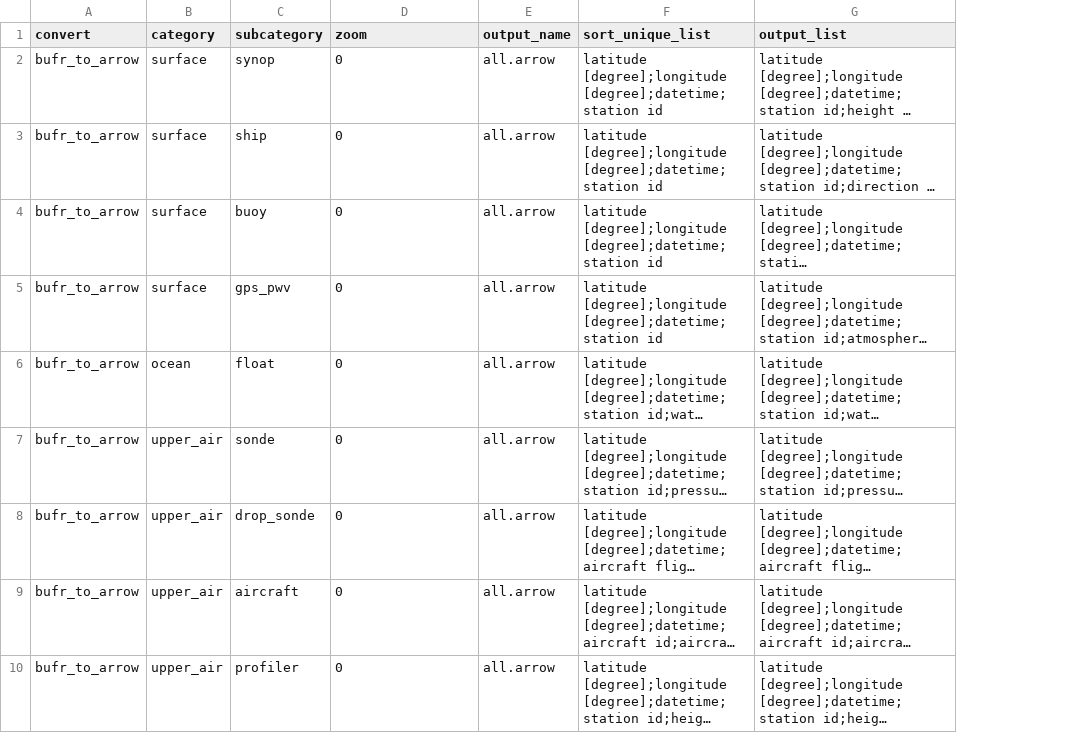
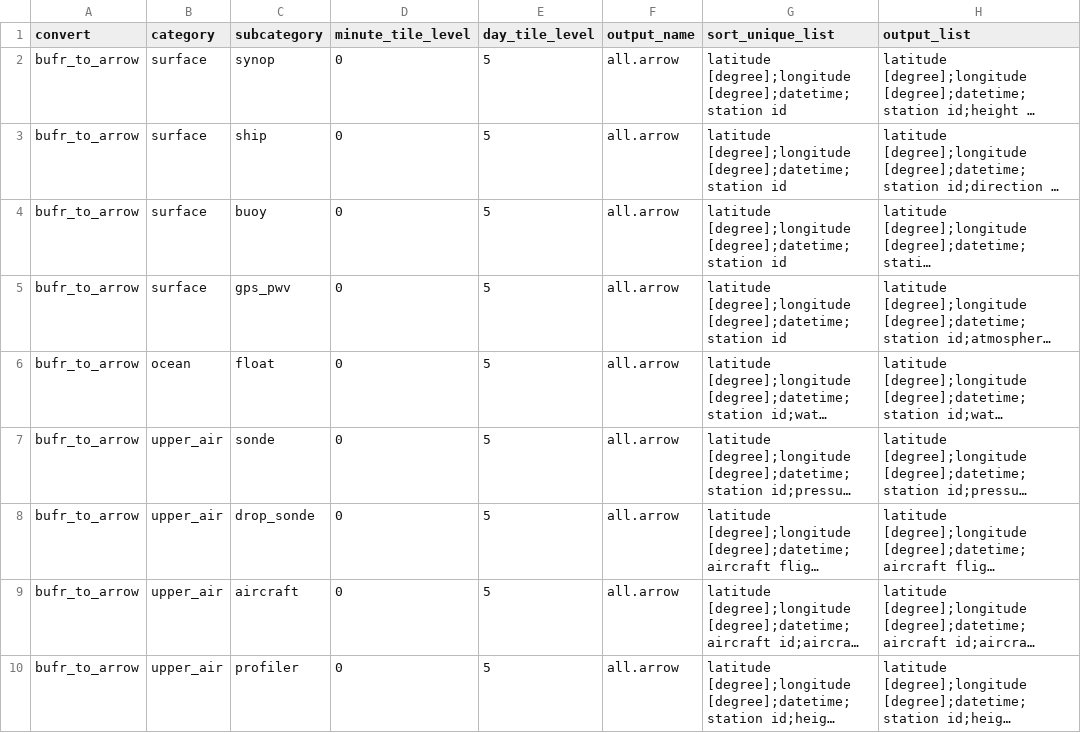
Before and after one commit to public-tatsuya-noyori/meteorological_preprocessor, a CSV file: src/meteorological_preprocessor/conf_arrow_to_dataset.csv, drawn as a sheet; long unchanged cells end in …; the diff names each change by its address in the sheet, - before the commit and + after, or states it on an @@ line.

```diff
--- a/src/meteorological_preprocessor/conf_arrow_to_dataset.csv
+++ b/src/meteorological_preprocessor/conf_arrow_to_dataset.csv
+column E (day_tile_level), rows 2-10: all 5
-D1: zoom
+D1: minute_tile_level
```
Also changed, not shown: 2 other files.
